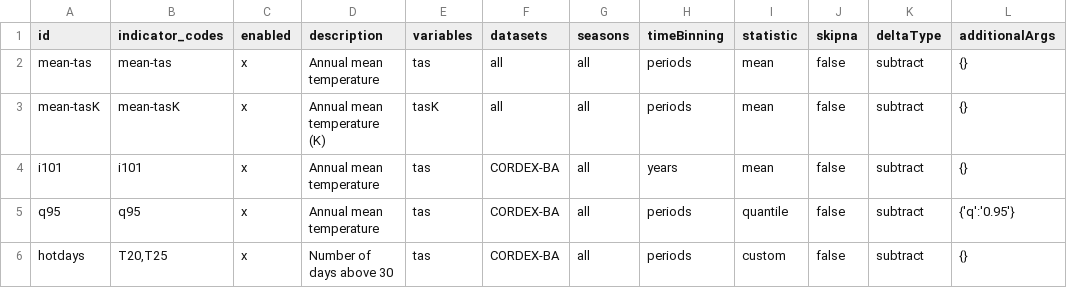
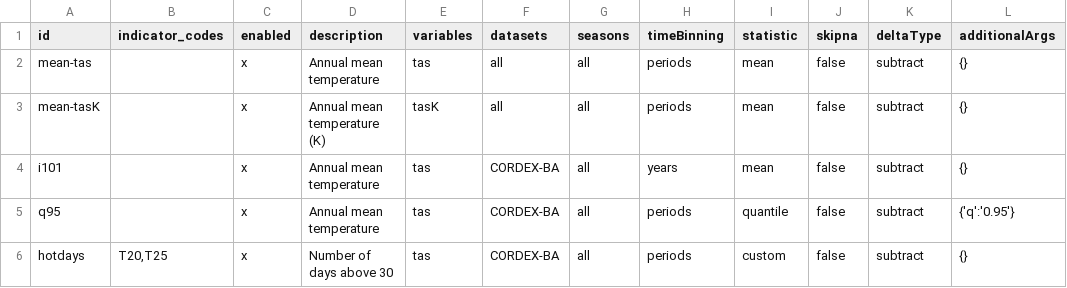
Before and after one commit to Klimaatlas/KAPy, a TSV file: workflow/testing/indicators.tsv, drawn as a sheet; only a part is shown; the diff names each change by its address in the sheet, - before the commit and + after, or states it on an @@ line.

Commit message:
Indicator codes are taken from id if indicator_codes is empty. #192

```diff
--- a/workflow/testing/indicators.tsv
+++ b/workflow/testing/indicators.tsv
-B2 (indicator_codes): mean-tas
+B2 (indicator_codes): (empty)
-B3 (indicator_codes): mean-tasK
+B3 (indicator_codes): (empty)
-B4 (indicator_codes): i101
+B4 (indicator_codes): (empty)
-B5 (indicator_codes): q95
+B5 (indicator_codes): (empty)
```
Also changed, not shown: 7 other files.
